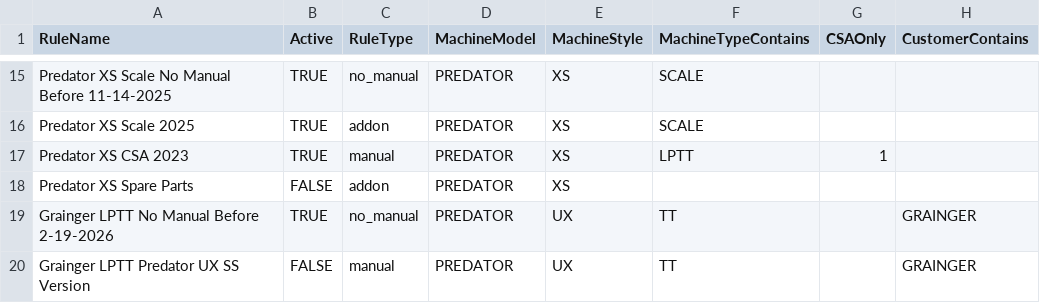
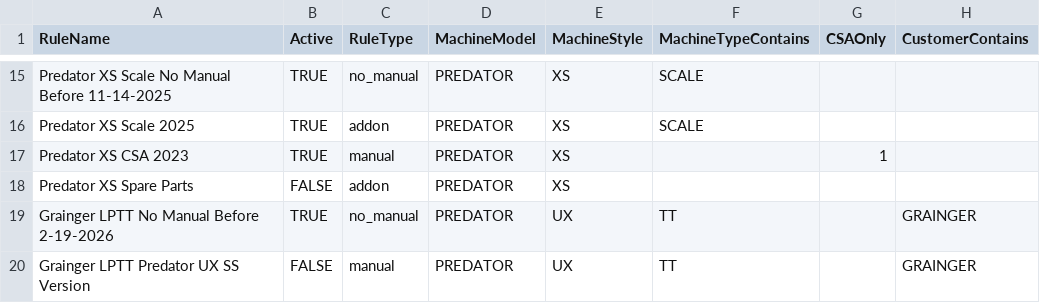
Before and after one commit to Highlight-Industries/Highlight-Support-Center-Data, a CSV file: manual-rules.csv, drawn as a sheet; only a part is shown, gaps mark what is left out; the diff names each change by its address in the sheet, - before the commit and + after, or states it on an @@ line.

Commit message:
Update manual-rules.csv

```diff
--- a/manual-rules.csv
+++ b/manual-rules.csv
-F17 (MachineTypeContains): LPTT
+F17 (MachineTypeContains): (empty)
```
